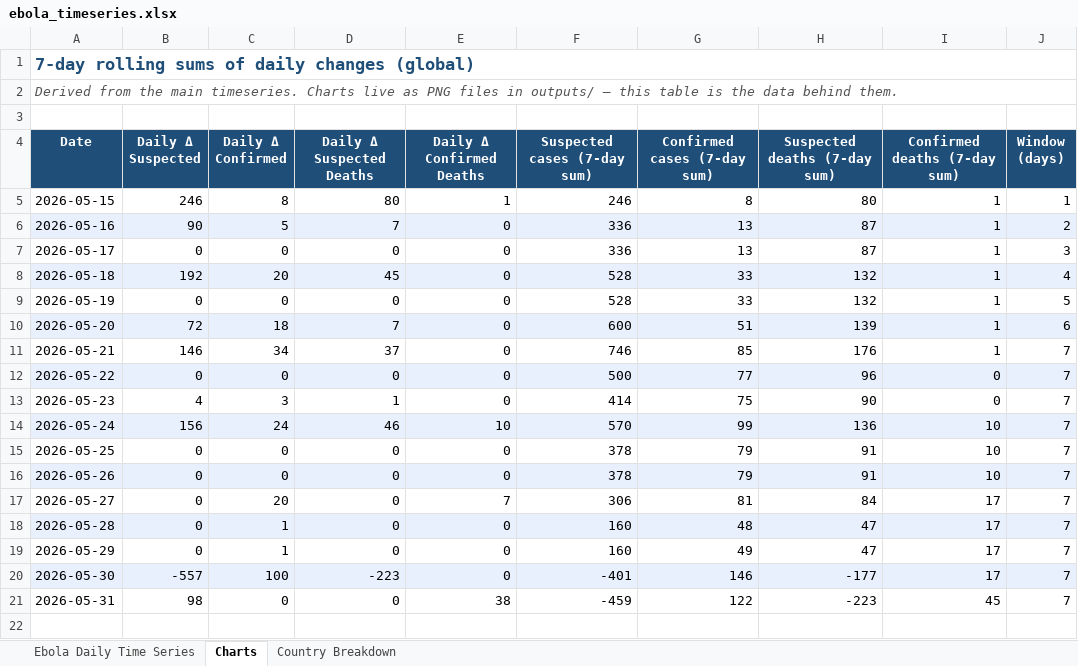
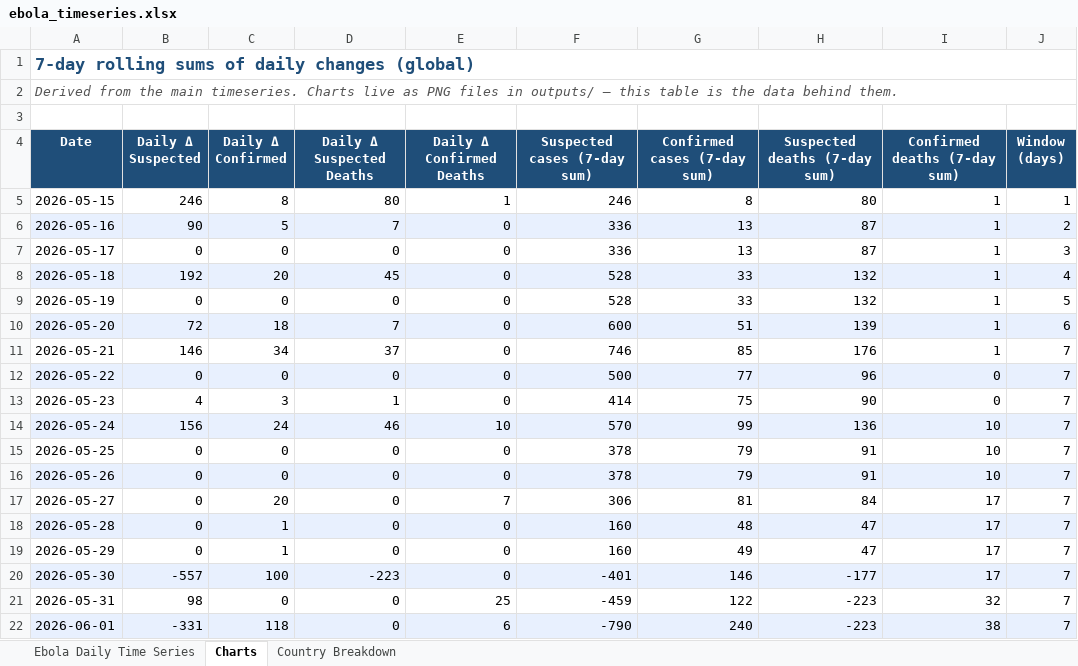
Before and after one commit to webbegole/ebola-bundibugyo-tracker-2026, an Excel workbook: outputs/ebola_timeseries.xlsx, sheet Charts, drawn as a sheet; values as stored, in another font and other column widths than the file's, no borders; the diff names each change by its address in the sheet, - before the commit and + after, or states it on an @@ line.

Commit message:
Daily update 2026-06-01: BNO shifts to confirmed-cases-first; DRC sus -293, conf +80; May 31 conf_deaths corrected 55->42

```diff
--- a/outputs/ebola_timeseries.xlsx (sheet Charts)
+++ b/outputs/ebola_timeseries.xlsx (sheet Charts)
-E21 (Daily Δ Confirmed Deaths): 38
+E21 (Daily Δ Confirmed Deaths): 25
-I21 (Confirmed deaths (7-day sum)): 45
+I21 (Confirmed deaths (7-day sum)): 32
+row 22: 2026-06-01 | -331 | 118 | 0 | 6 | -790 | 240 | -223 | 38 | 7
```
Also changed, not shown: sheet Ebola Daily Time Series, sheet Country Breakdown, 8 other files.
